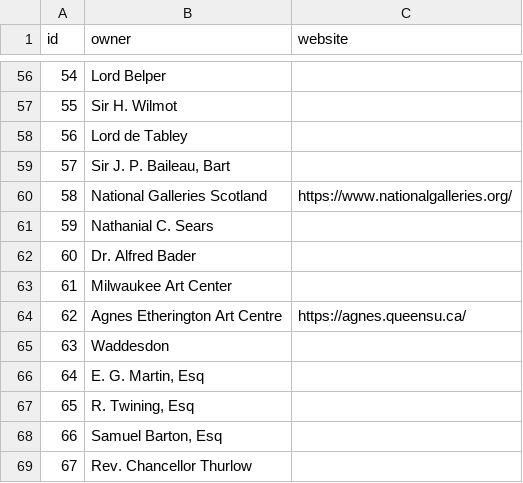
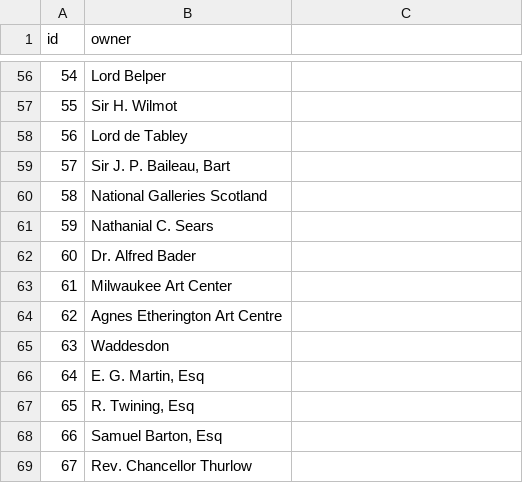
Before and after one commit to atiro/linked-art-vis, a CSV file: data/manchester-art-treasures/owners.csv, drawn as a sheet; only a part is shown, gaps mark what is left out; the diff names each change by its address in the sheet, - before the commit and + after, or states it on an @@ line.

Commit message:
Tidying up Manchester CSVs

```diff
--- a/data/manchester-art-treasures/owners.csv
+++ b/data/manchester-art-treasures/owners.csv
-C1: website
+C1: (empty)
-C60: https://www.nationalgalleries.org/
+C60: (empty)
-C64: https://agnes.queensu.ca/
+C64: (empty)
```
Also changed, not shown: data/manchester-art-treasures/artists.csv, data/manchester-art-treasures/artworks.csv.
